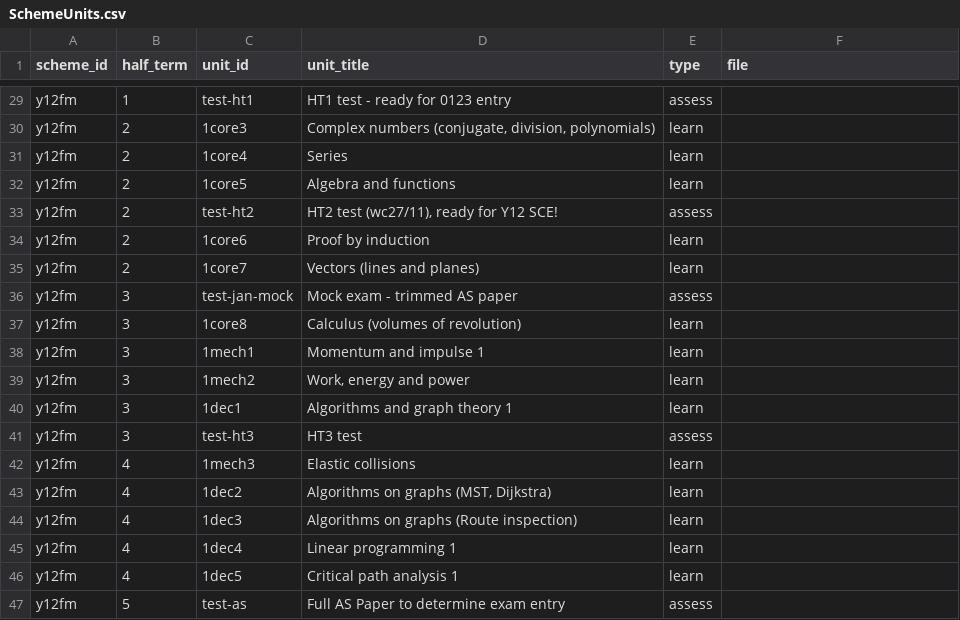
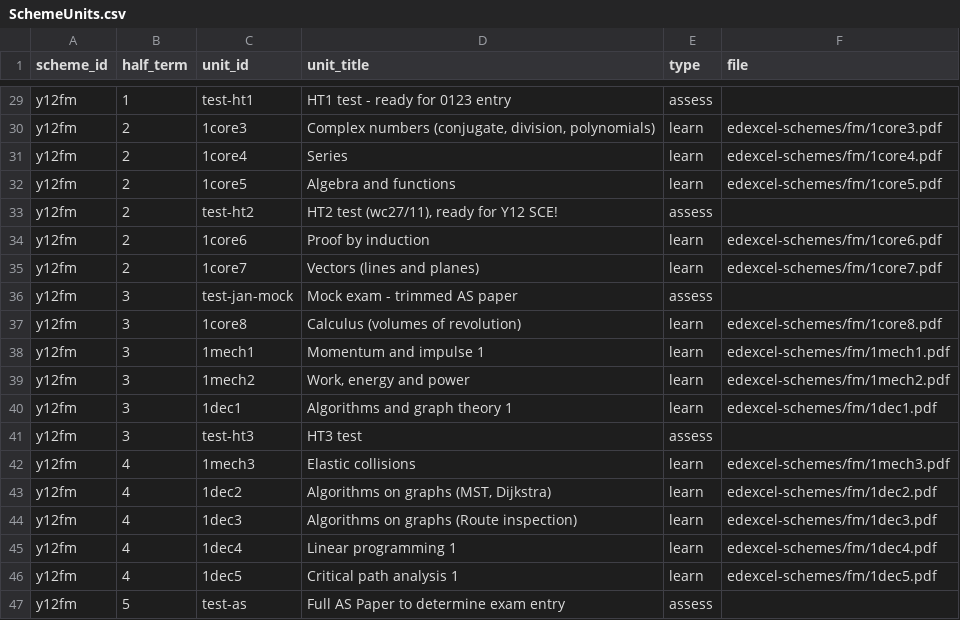
Before and after one commit to MrFelixU/ks5-edexcel, a CSV file: ks5-oink/config/SchemeUnits.csv, drawn as a sheet; only a part is shown, gaps mark what is left out; the diff covers the shown part only.

```diff
--- a/ks5-oink/config/SchemeUnits.csv
+++ b/ks5-oink/config/SchemeUnits.csv
@@ -29,19 +29,19 @@
 "y12fm",1,"test-ht1","HT1 test - ready for 0123 entry","assess",
-"y12fm",2,"1core3","Complex numbers (conjugate, division, polynomials)","learn",
-"y12fm",2,"1core4","Series","learn",
-"y12fm",2,"1core5","Algebra and functions","learn",
+"y12fm",2,"1core3","Complex numbers (conjugate, division, polynomials)","learn","edexcel-schemes/fm/1core3.pdf"
+"y12fm",2,"1core4","Series","learn","edexcel-schemes/fm/1core4.pdf"
+"y12fm",2,"1core5","Algebra and functions","learn","edexcel-schemes/fm/1core5.pdf"
 "y12fm",2,"test-ht2","HT2 test (wc27/11), ready for Y12 SCE!","assess",
-"y12fm",2,"1core6","Proof by induction","learn",
-"y12fm",2,"1core7","Vectors (lines and planes)","learn",
+"y12fm",2,"1core6","Proof by induction","learn","edexcel-schemes/fm/1core6.pdf"
+"y12fm",2,"1core7","Vectors (lines and planes)","learn","edexcel-schemes/fm/1core7.pdf"
 "y12fm",3,"test-jan-mock","Mock exam - trimmed AS paper","assess",
-"y12fm",3,"1core8","Calculus (volumes of revolution)","learn",
-"y12fm",3,"1mech1","Momentum and impulse 1","learn",
-"y12fm",3,"1mech2","Work, energy and power","learn",
-"y12fm",3,"1dec1","Algorithms and graph theory 1","learn",
+"y12fm",3,"1core8","Calculus (volumes of revolution)","learn","edexcel-schemes/fm/1core8.pdf"
+"y12fm",3,"1mech1","Momentum and impulse 1","learn","edexcel-schemes/fm/1mech1.pdf"
+"y12fm",3,"1mech2","Work, energy and power","learn","edexcel-schemes/fm/1mech2.pdf"
+"y12fm",3,"1dec1","Algorithms and graph theory 1","learn","edexcel-schemes/fm/1dec1.pdf"
 "y12fm",3,"test-ht3","HT3 test","assess",
-"y12fm",4,"1mech3","Elastic collisions","learn",
-"y12fm",4,"1dec2","Algorithms on graphs (MST, Dijkstra)","learn",
-"y12fm",4,"1dec3","Algorithms on graphs (Route inspection)","learn",
-"y12fm",4,"1dec4","Linear programming 1","learn",
-"y12fm",4,"1dec5","Critical path analysis 1","learn",
+"y12fm",4,"1mech3","Elastic collisions","learn","edexcel-schemes/fm/1mech3.pdf"
+"y12fm",4,"1dec2","Algorithms on graphs (MST, Dijkstra)","learn","edexcel-schemes/fm/1dec2.pdf"
+"y12fm",4,"1dec3","Algorithms on graphs (Route inspection)","learn","edexcel-schemes/fm/1dec3.pdf"
+"y12fm",4,"1dec4","Linear programming 1","learn","edexcel-schemes/fm/1dec4.pdf"
+"y12fm",4,"1dec5","Critical path analysis 1","learn","edexcel-schemes/fm/1dec5.pdf"
 "y12fm",5,"test-as","Full AS Paper to determine exam entry","assess",
```
Also changed, not shown: 19 edited cells elsewhere in this file, 2 other files.
